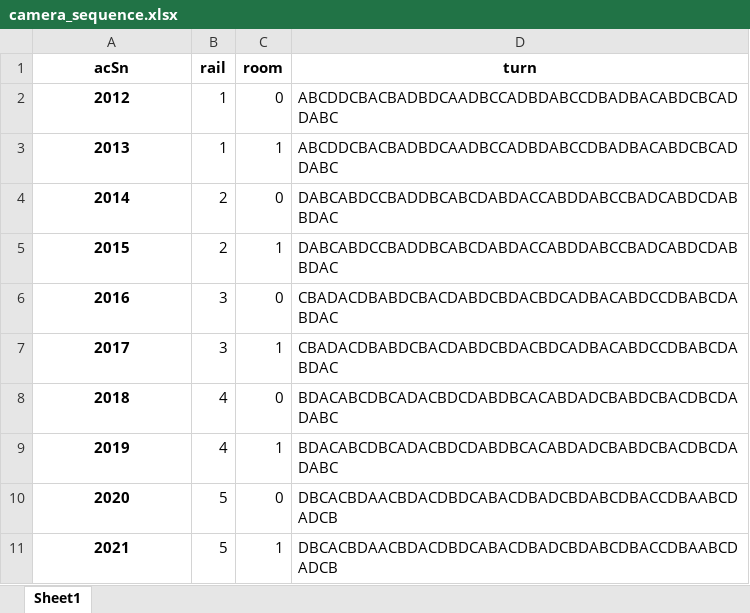
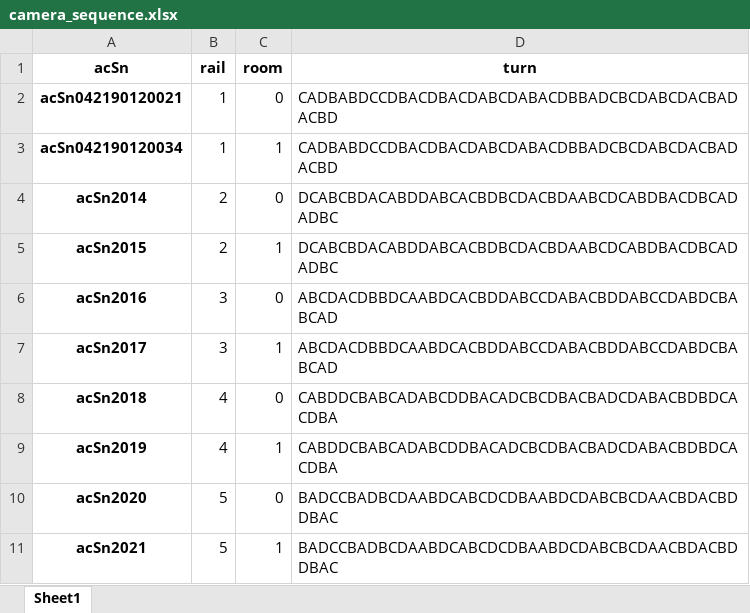
Before and after one commit to shengdong00/bee-box-cameras, an Excel workbook: camera_sequence.xlsx, sheet Sheet1, drawn as a sheet; values as stored, in another font and other column widths than the file's, no borders; the diff names each change by its address in the sheet, - before the commit and + after, or states it on an @@ line.

Commit message:
modify sequence content

```diff
--- a/camera_sequence.xlsx (sheet Sheet1)
+++ b/camera_sequence.xlsx (sheet Sheet1)
-A2 (acSn): 2012
+A2 (acSn): acSn042190120021
-D2:D3 (turn): ABCDDCBACBADBDCAADBCCADBDABCCDBADBACABDCBCADDABC
+D2:D3 (turn): CADBABDCCDBACDBACDABCDABACDBBADCBCDABCDACBADACBD
-A3 (acSn): 2013
+A3 (acSn): acSn042190120034
-A4 (acSn): 2014
+A4 (acSn): acSn2014
-D4:D5 (turn): DABCABDCCBADDBCABCDABDACCABDDABCCBADCABDCDABBDAC
+D4:D5 (turn): DCABCBDACABDDABCACBDBCDACBDAABCDCABDBACDBCADADBC
-A5 (acSn): 2015
+A5 (acSn): acSn2015
-A6 (acSn): 2016
+A6 (acSn): acSn2016
-D6:D7 (turn): CBADACDBABDCBACDABDCBDACBDCADBACABDCCDBABCDABDAC
+D6:D7 (turn): ABCDACDBBDCAABDCACBDDABCCDABACBDDABCCDABDCBABCAD
-A7 (acSn): 2017
+A7 (acSn): acSn2017
-A8 (acSn): 2018
+A8 (acSn): acSn2018
-D8:D9 (turn): BDACABCDBCADACBDCDABDBCACABDADCBABDCBACDBCDADABC
+D8:D9 (turn): CABDDCBABCADABCDDBACADCBCDBACBADCDABACBDBDCACDBA
-A9 (acSn): 2019
+A9 (acSn): acSn2019
-A10 (acSn): 2020
+A10 (acSn): acSn2020
-D10:D11 (turn): DBCACBDAACBDACDBDCABACDBADCBDABCDBACCDBAABCDADCB
+D10:D11 (turn): BADCCBADBCDAABDCABCDCDBAABDCDABCBCDAACBDACBDDBAC
-A11 (acSn): 2021
+A11 (acSn): acSn2021
```
Also changed, not shown: 11 other files.
